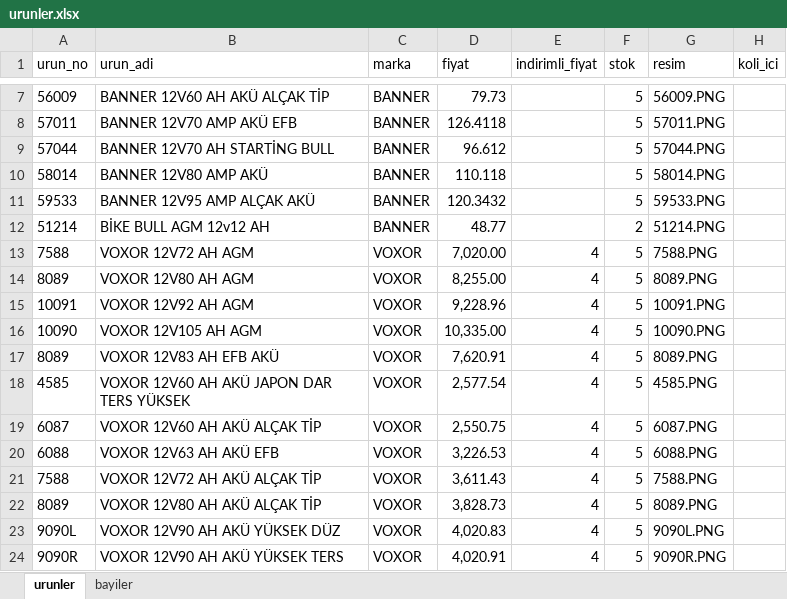
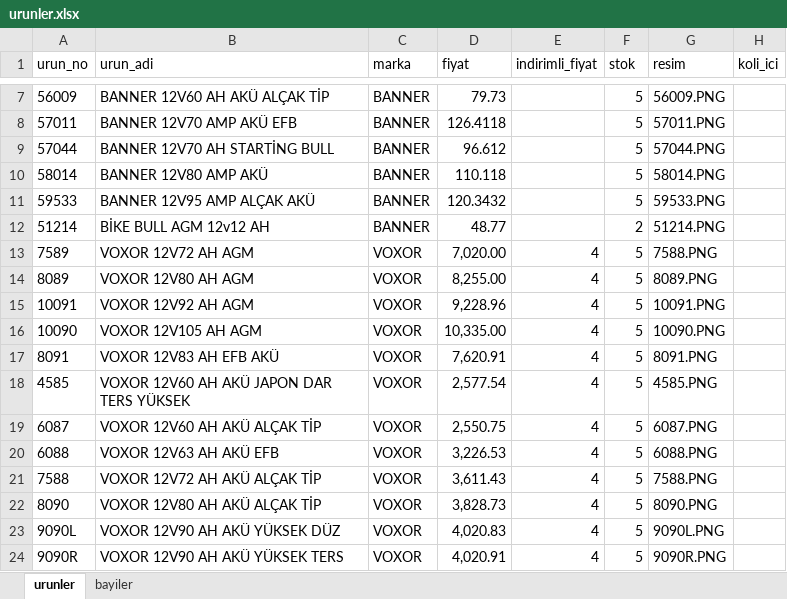
Before and after one commit to otovolkan/portal, an Excel workbook: urunler.xlsx, sheet urunler, drawn as a sheet; only a part is shown, gaps mark what is left out; values as stored, in another font and other column widths than the file's, no borders; the diff names each change by its address in the sheet, - before the commit and + after, or states it on an @@ line.

Commit message:
Update urunler.xlsx

```diff
--- a/urunler.xlsx (sheet urunler)
+++ b/urunler.xlsx (sheet urunler)
-A13 (urun_no): 7588
+A13 (urun_no): 7589
-A17 (urun_no): 8089
+A17 (urun_no): 8091
-G17 (resim): 8089.PNG
+G17 (resim): 8091.PNG
-A22 (urun_no): 8089
+A22 (urun_no): 8090
-G22 (resim): 8089.PNG
+G22 (resim): 8090.PNG
```
Also changed, not shown: sheet bayiler.
